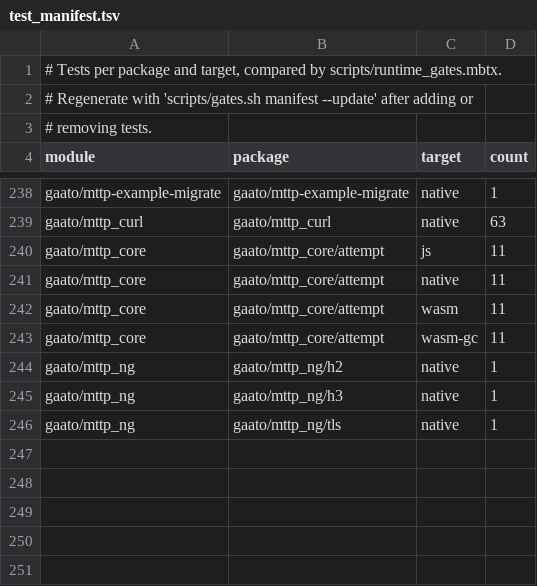
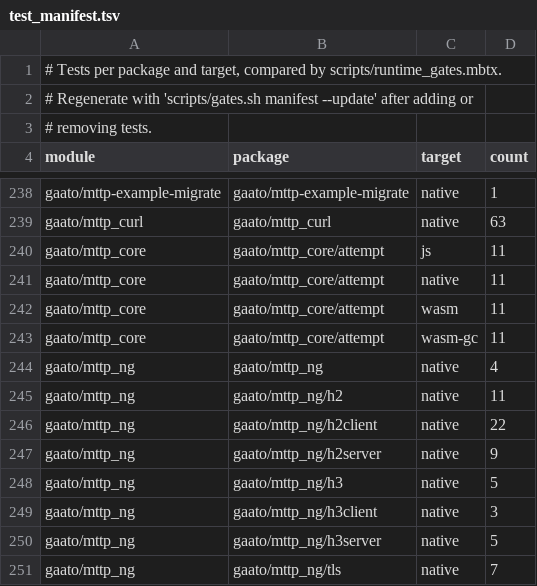
Before and after one commit to gaato/mttp, a TSV file: scripts/test_manifest.tsv, drawn as a sheet; only a part is shown, gaps mark what is left out.

Commit message:
gaato/mttp_ng: tests of the HTTP/3 limits and of H3Backend's refusals; manifest and coverage ledger
The ng gate passes: every package's test count is recorded, and every
uncovered line of the module has a ledger row that says why.

```diff
--- a/scripts/test_manifest.tsv
+++ b/scripts/test_manifest.tsv
@@ -243,4 +243,9 @@ gaato/mttp_core	gaato/mttp_core/attempt	wasm	11
 gaato/mttp_core	gaato/mttp_core/attempt	wasm-gc	11
-gaato/mttp_ng	gaato/mttp_ng/h2	native	1
-gaato/mttp_ng	gaato/mttp_ng/h3	native	1
-gaato/mttp_ng	gaato/mttp_ng/tls	native	1
+gaato/mttp_ng	gaato/mttp_ng	native	4
+gaato/mttp_ng	gaato/mttp_ng/h2	native	11
+gaato/mttp_ng	gaato/mttp_ng/h2client	native	22
+gaato/mttp_ng	gaato/mttp_ng/h2server	native	9
+gaato/mttp_ng	gaato/mttp_ng/h3	native	5
+gaato/mttp_ng	gaato/mttp_ng/h3client	native	3
+gaato/mttp_ng	gaato/mttp_ng/h3server	native	5
+gaato/mttp_ng	gaato/mttp_ng/tls	native	7
```
Also changed, not shown: 5 other files.
